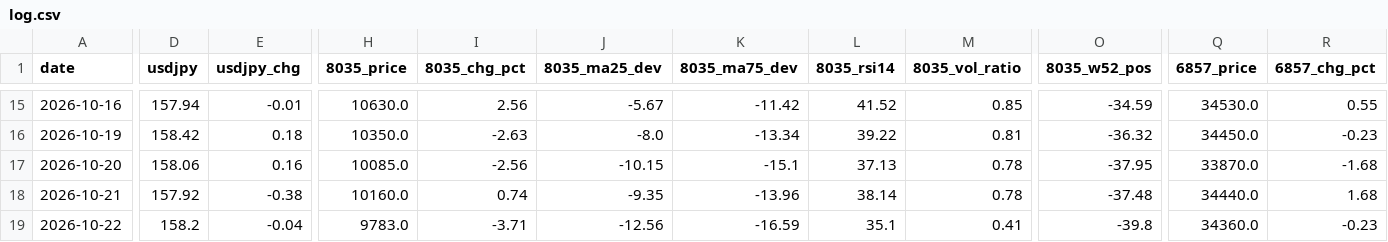
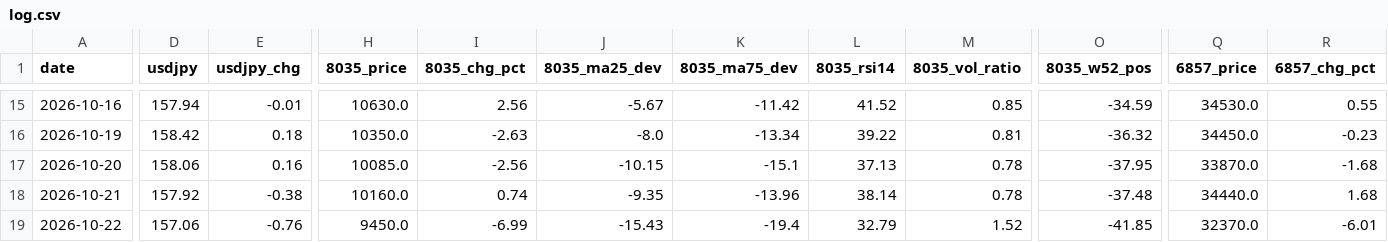
Before and after one commit to Shihooow/semiconductor-ai-dashboard, a CSV file: log.csv, drawn as a sheet; only a part is shown, gaps mark what is left out; the diff covers the shown part only; the diff names each change by its address in the sheet, - before the commit and + after, or states it on an @@ line.

```diff
--- a/log.csv
+++ b/log.csv
-D19 (usdjpy): 158.2
+D19 (usdjpy): 157.06
-E19 (usdjpy_chg): -0.04
+E19 (usdjpy_chg): -0.76
-H19 (8035_price): 9783.0
+H19 (8035_price): 9450.0
-I19 (8035_chg_pct): -3.71
+I19 (8035_chg_pct): -6.99
-J19 (8035_ma25_dev): -12.56
+J19 (8035_ma25_dev): -15.43
-K19 (8035_ma75_dev): -16.59
+K19 (8035_ma75_dev): -19.4
-L19 (8035_rsi14): 35.1
+L19 (8035_rsi14): 32.79
-M19 (8035_vol_ratio): 0.41
+M19 (8035_vol_ratio): 1.52
-O19 (8035_w52_pos): -39.8
+O19 (8035_w52_pos): -41.85
-Q19 (6857_price): 34360.0
+Q19 (6857_price): 32370.0
-R19 (6857_chg_pct): -0.23
+R19 (6857_chg_pct): -6.01
```
Also changed, not shown: 84 edited cells elsewhere in this file, 1 other file.
